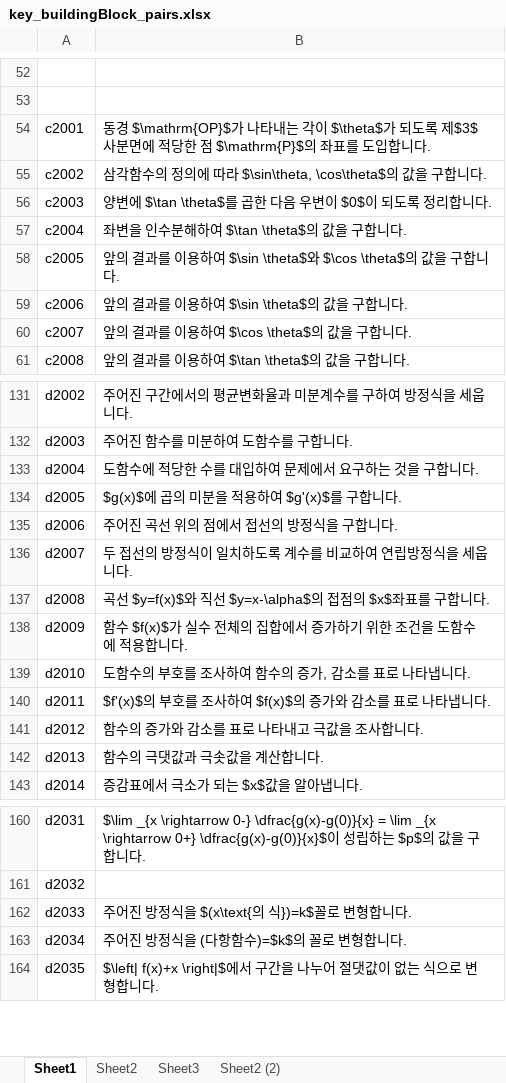
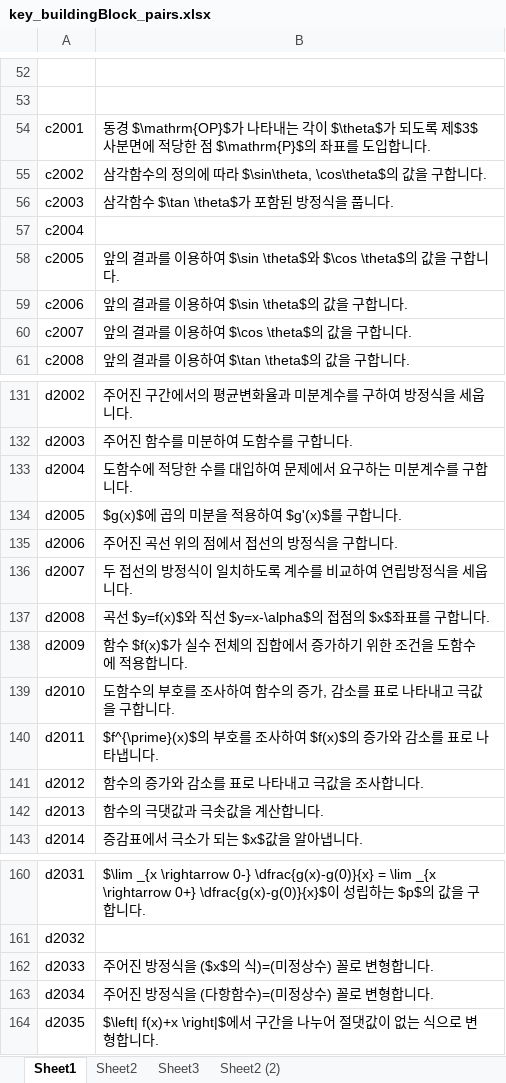
Before and after one commit to sheomonger/BuildingBlocks_2022KCSAT, an Excel workbook: key_buildingBlock_pairs.xlsx, sheet Sheet1, drawn as a sheet; only a part is shown, gaps mark what is left out; values as stored, in another font and other column widths than the file's, no borders; the diff names each change by its address in the sheet, - before the commit and + after, or states it on an @@ line.

Commit message:
modified 32111 and key-val pairs up to prob 7

```diff
--- a/key_buildingBlock_pairs.xlsx (sheet Sheet1)
+++ b/key_buildingBlock_pairs.xlsx (sheet Sheet1)
-B56: 양변에 $\tan \theta$를 곱한 다음 우변이 $0$이 되도록 정리합니다.
+B56: 삼각함수 $\tan \theta$가 포함된 방정식을 풉니다.
-B57: 좌변을 인수분해하여 $\tan \theta$의 값을 구합니다.
+B57: (empty)
-B133: 도함수에 적당한 수를 대입하여 문제에서 요구하는 것을 구합니다.
+B133: 도함수에 적당한 수를 대입하여 문제에서 요구하는 미분계수를 구합니다.
-B139: 도함수의 부호를 조사하여 함수의 증가, 감소를 표로 나타냅니다.
+B139: 도함수의 부호를 조사하여 함수의 증가, 감소를 표로 나타내고 극값을 구합니다.
-B140: $f'(x)$의 부호…
+B140: $f^{\prime}(x)$의 부호…
-B162: 주어진 방정식을 $(x\text{의 식})=k$꼴로 변형합니다.
+B162: 주어진 방정식을 ($x$의 식)=(미정상수) 꼴로 변형합니다.
-B163: 주어진 방정식을 (다항함수)=$k$의 꼴로 변형합니다.
+B163: 주어진 방정식을 (다항함수)=(미정상수) 꼴로 변형합니다.
```
Also changed, not shown: 1 other file.
